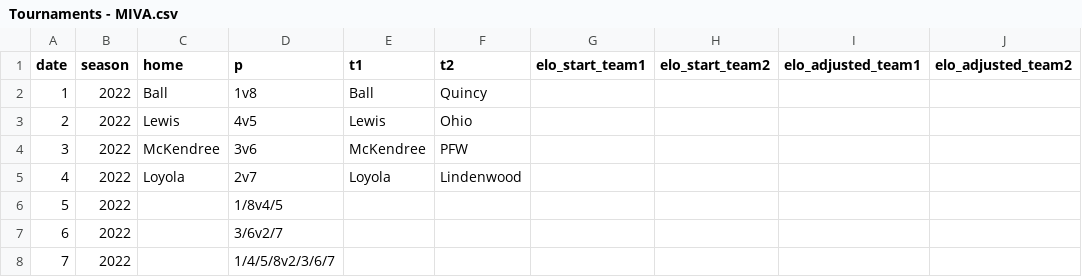
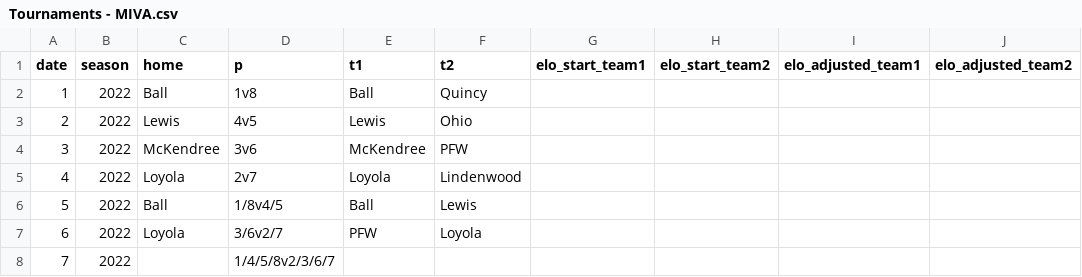
Before and after one commit to tjbreshears/VBelo, a CSV file: inputs/Tournaments - MIVA.csv, drawn as a sheet; only a part is shown; the diff names each change by its address in the sheet, - before the commit and + after, or states it on an @@ line.

Commit message:
Conference Tournament Schedules

```diff
--- a/inputs/Tournaments - MIVA.csv
+++ b/inputs/Tournaments - MIVA.csv
-C6 (home): (empty)
+C6 (home): Ball
-E6 (t1): (empty)
+E6 (t1): Ball
-F6 (t2): (empty)
+F6 (t2): Lewis
-C7 (home): (empty)
+C7 (home): Loyola
-E7 (t1): (empty)
+E7 (t1): PFW
-F7 (t2): (empty)
+F7 (t2): Loyola
```
Also changed, not shown: inputs/Tournaments - CC.csv, 3 other files.
